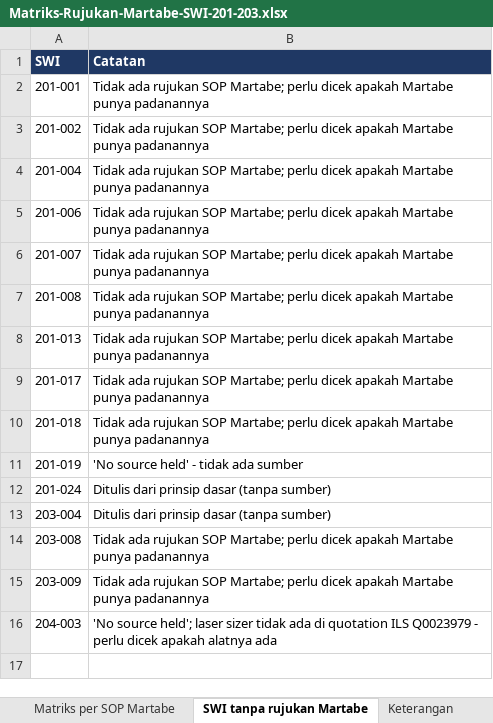
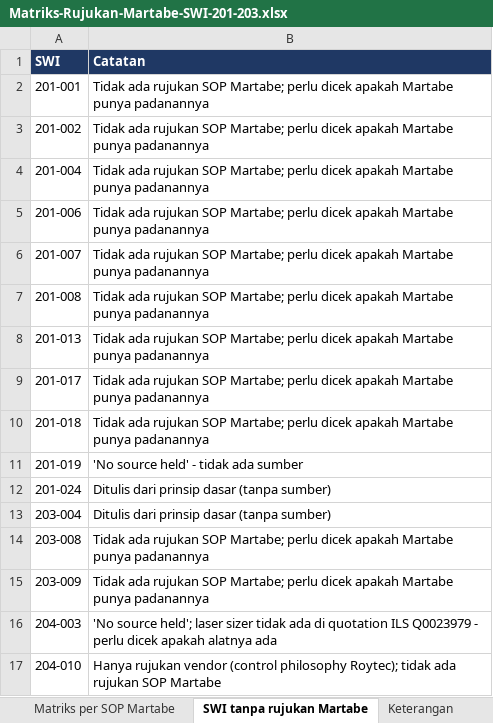
Before and after one commit to 007Manday/SWI-METS, an Excel workbook: Matriks-Rujukan-Martabe-SWI-201-203.xlsx, sheet SWI tanpa rujukan Martabe, drawn as a sheet; values as stored, in another font and other column widths than the file's, no borders; the diff names each change by its address in the sheet, - before the commit and + after, or states it on an @@ line.

```diff
--- a/Matriks-Rujukan-Martabe-SWI-201-203.xlsx (sheet SWI tanpa rujukan Martabe)
+++ b/Matriks-Rujukan-Martabe-SWI-201-203.xlsx (sheet SWI tanpa rujukan Martabe)
+row 17: 204-010 | Hanya rujukan vendor (control philosophy Roytec); tidak ada rujukan SOP Martabe
```
Also changed, not shown: sheet Matriks per SOP Martabe, sheet Keterangan.
